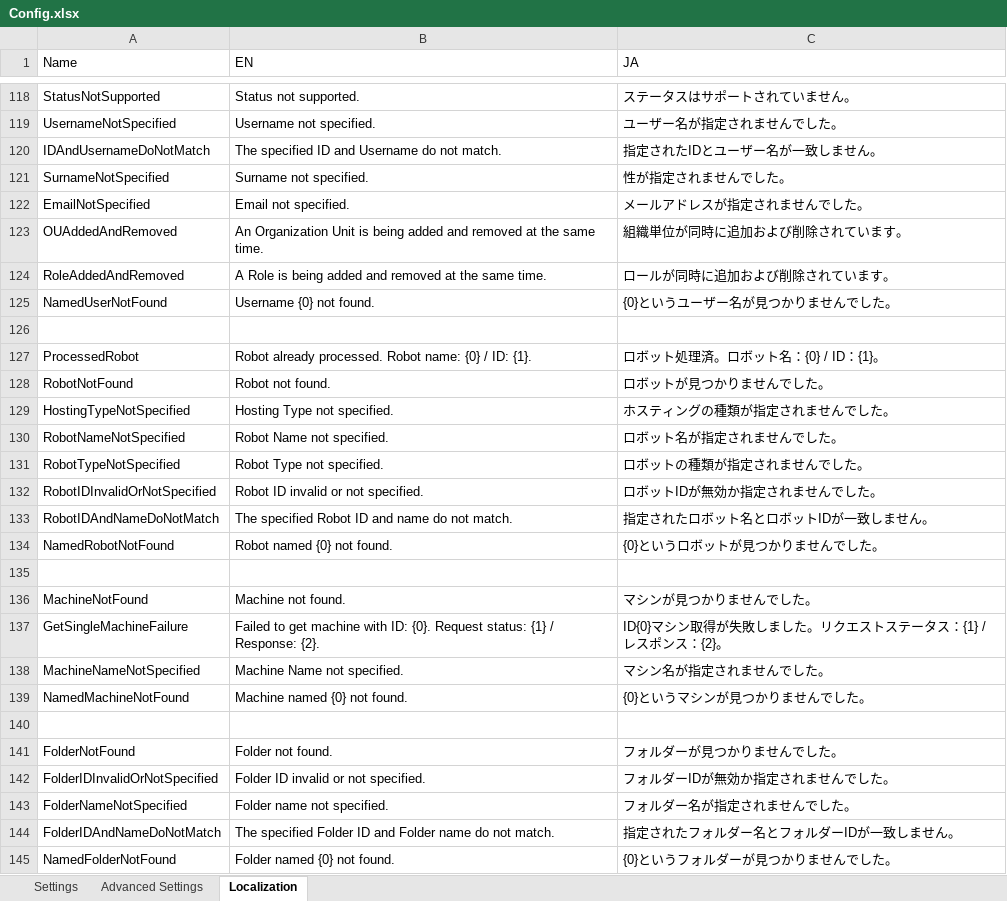
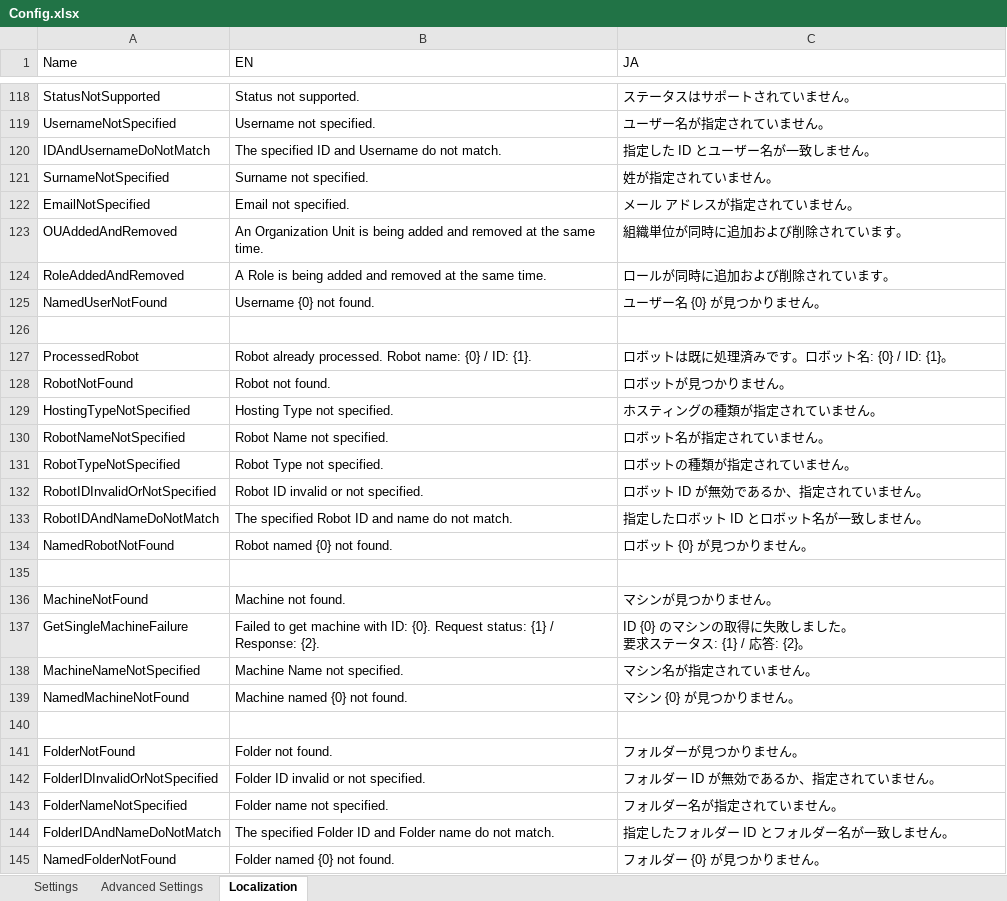
Before and after one commit to UiPath-Services/OrchestratorManager, an Excel workbook: Config.xlsx, sheet Localization, drawn as a sheet; only a part is shown, gaps mark what is left out; values as stored, in another font and other column widths than the file's, no borders; table styles not drawn; ↵ is a line break in a cell; the diff covers the shown part only; the diff names each change by its address in the sheet, - before the commit and + after, or states it on an @@ line.

Commit message:
Update localization strings

```diff
--- a/Config.xlsx (sheet Localization)
+++ b/Config.xlsx (sheet Localization)
-C119 (JA): ユーザー名が指定されませんでした。
+C119 (JA): ユーザー名が指定されていません。
-C120 (JA): 指定されたIDとユーザー名が一致しません。
+C120 (JA): 指定した ID とユーザー名が一致しません。
-C121 (JA): 性が指定されませんでした。
+C121 (JA): 姓が指定されていません。
-C122 (JA): メールアドレスが指定されませんでした。
+C122 (JA): メール アドレスが指定されていません。
-C125 (JA): {0}というユーザー名が見つかりませんでした。
+C125 (JA): ユーザー名 {0} が見つかりません。
-C127 (JA): ロボット処理済。ロボット名：{0} / ID：{1}。
+C127 (JA): ロボットは既に処理済みです。ロボット名: {0} / ID: {1}。
-C128 (JA): ロボットが見つかりませんでした。
+C128 (JA): ロボットが見つかりません。
-C129 (JA): ホスティングの種類が指定されませんでした。
+C129 (JA): ホスティングの種類が指定されていません。
-C130 (JA): ロボット名が指定されませんでした。
+C130 (JA): ロボット名が指定されていません。
-C131 (JA): ロボットの種類が指定されませんでした。
+C131 (JA): ロボットの種類が指定されていません。
-C132 (JA): ロボットIDが無効か指定されませんでした。
+C132 (JA): ロボット ID が無効であるか、指定されていません。
-C133 (JA): 指定されたロボット名とロボットIDが一致しません。
+C133 (JA): 指定したロボット ID とロボット名が一致しません。
-C134 (JA): {0}というロボットが見つかりませんでした。
+C134 (JA): ロボット {0} が見つかりません。
-C136 (JA): マシンが見つかりませんでした。
+C136 (JA): マシンが見つかりません。
-C137 (JA): ID{0}マシン取得が失敗しました。リクエストステータス：{1} / レスポンス：{2}。
+C137 (JA): ID {0} のマシンの取得に失敗しました。 ↵ 要求ステータス: {1} / 応答: {2}。
-C138 (JA): マシン名が指定されませんでした。
+C138 (JA): マシン名が指定されていません。
-C139 (JA): {0}というマシンが見つかりませんでした。
+C139 (JA): マシン {0} が見つかりません。
-C141 (JA): フォルダーが見つかりませんでした。
+C141 (JA): フォルダーが見つかりません。
-C142 (JA): フォルダーIDが無効か指定されませんでした。
+C142 (JA): フォルダー ID が無効であるか、指定されていません。
-C143 (JA): フォルダー名が指定されませんでした。
+C143 (JA): フォルダー名が指定されていません。
-C144 (JA): 指定されたフォルダー名とフォルダーIDが一致しません。
+C144 (JA): 指定したフォルダー ID とフォルダー名が一致しません。
-C145 (JA): {0}というフォルダーが見つかりませんでした。
+C145 (JA): フォルダー {0} が見つかりません。
```
Also changed, not shown: 95 edited cells elsewhere in this sheet, Workbooks/JA/プロセス.xlsx, 2 other files.
